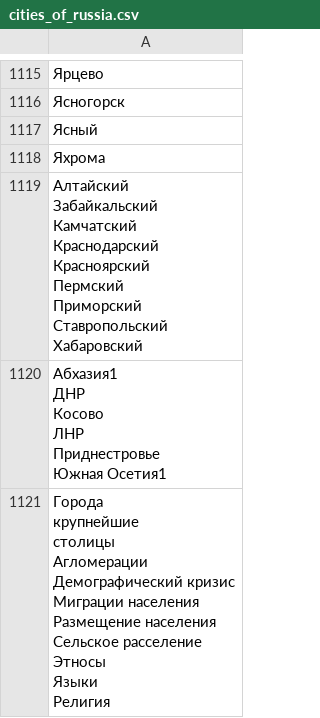
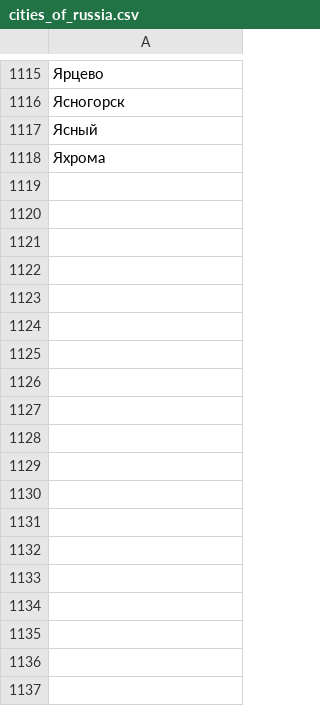
Before and after one commit to agricolamz/DS_for_DH, a CSV file: data/cities_of_russia.csv, drawn as a sheet; only a part is shown, gaps mark what is left out; ↵ is a line break in a cell; the diff names each change by its address in the sheet, - before the commit and + after, or states it on an @@ line.

```diff
--- a/data/cities_of_russia.csv
+++ b/data/cities_of_russia.csv
-row 1119: Алтайский ↵ Забайкальский ↵ Камчатский ↵ Краснодарский ↵ Красноярский ↵ Пермский ↵ Приморский ↵ Ставропольский ↵ Хабаровский
-row 1120: Абхазия1 ↵ ДНР ↵ Косово ↵ ЛНР ↵ Приднестровье ↵ Южная Осетия1
-row 1121: Города ↵ крупнейшие ↵ столицы ↵ Агломерации ↵ Демографический кризис ↵ Миграции населения ↵ Размещение населения ↵ Сельское расселение ↵ Этносы ↵ Языки ↵ Религия
```
Also changed, not shown: 1 other file.
